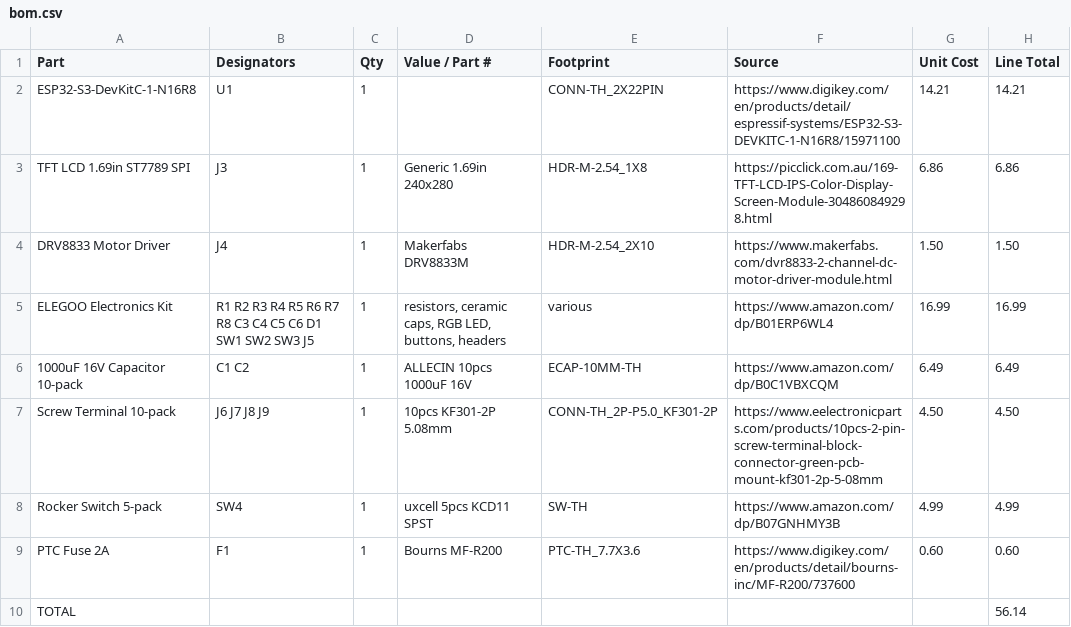
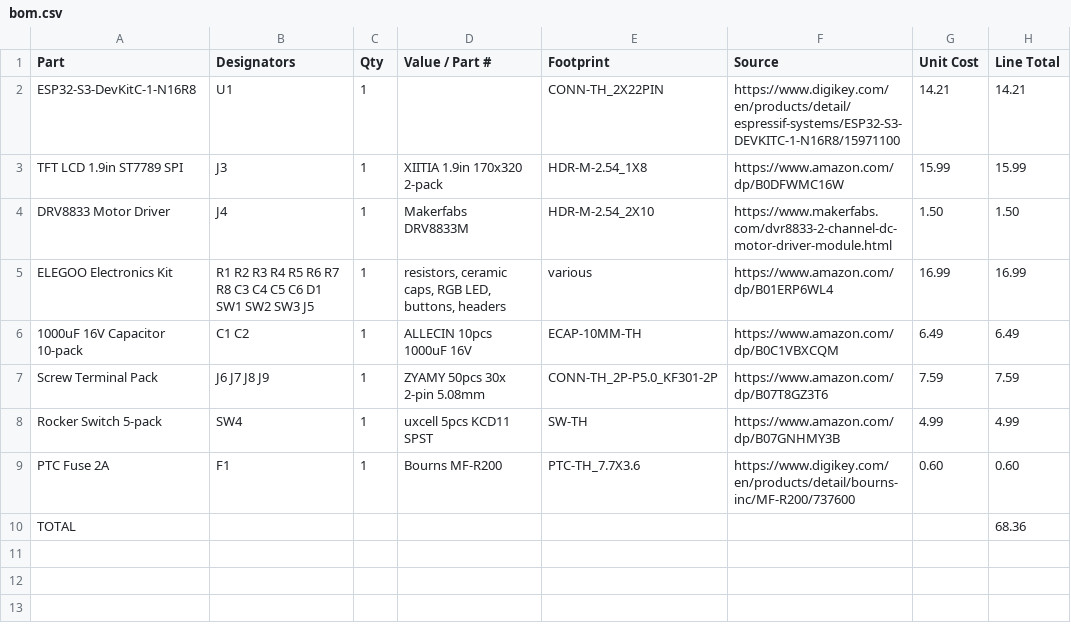
Before and after one commit to nadellasripad11/buddy, a CSV file: hardware/exports/bom.csv, drawn as a sheet.

Commit message:
BOM: Amazon display $15.99 and screw terminals $7.59, total $68.36

```diff
--- a/hardware/exports/bom.csv
+++ b/hardware/exports/bom.csv
@@ -2,3 +2,3 @@ Part,Designators,Qty,Value / Part #,Footprint,Source,Unit Cost,Line Total
 ESP32-S3-DevKitC-1-N16R8,U1,1,,CONN-TH_2X22PIN,https://www.digikey.com/en/products/detail/espressif-systems/ESP32-S3-DEVKITC-1-N16R8/15971100,14.21,14.21
-TFT LCD 1.69in ST7789 SPI,J3,1,Generic 1.69in 240x280,HDR-M-2.54_1X8,https://picclick.com.au/169-TFT-LCD-IPS-Color-Display-Screen-Module-304860849298.html,6.86,6.86
+TFT LCD 1.9in ST7789 SPI,J3,1,XIITIA 1.9in 170x320 2-pack,HDR-M-2.54_1X8,https://www.amazon.com/dp/B0DFWMC16W,15.99,15.99
 DRV8833 Motor Driver,J4,1,Makerfabs DRV8833M,HDR-M-2.54_2X10,https://www.makerfabs.com/dvr8833-2-channel-dc-motor-driver-module.html,1.50,1.50
@@ -6,5 +6,5 @@ ELEGOO Electronics Kit,"R1 R2 R3 R4 R5 R6 R7 R8 C3 C4 C5 C6 D1 SW1 SW2 SW3 J5",1
 1000uF 16V Capacitor 10-pack,C1 C2,1,ALLECIN 10pcs 1000uF 16V,ECAP-10MM-TH,https://www.amazon.com/dp/B0C1VBXCQM,6.49,6.49
-Screw Terminal 10-pack,J6 J7 J8 J9,1,10pcs KF301-2P 5.08mm,CONN-TH_2P-P5.0_KF301-2P,https://www.eelectronicparts.com/products/10pcs-2-pin-screw-terminal-block-connector-green-pcb-mount-kf301-2p-5-08mm,4.50,4.50
+Screw Terminal Pack,J6 J7 J8 J9,1,ZYAMY 50pcs 30x 2-pin 5.08mm,CONN-TH_2P-P5.0_KF301-2P,https://www.amazon.com/dp/B07T8GZ3T6,7.59,7.59
 Rocker Switch 5-pack,SW4,1,uxcell 5pcs KCD11 SPST,SW-TH,https://www.amazon.com/dp/B07GNHMY3B,4.99,4.99
 PTC Fuse 2A,F1,1,Bourns MF-R200,PTC-TH_7.7X3.6,https://www.digikey.com/en/products/detail/bourns-inc/MF-R200/737600,0.60,0.60
-TOTAL,,,,,,,56.14
+TOTAL,,,,,,,68.36
```
